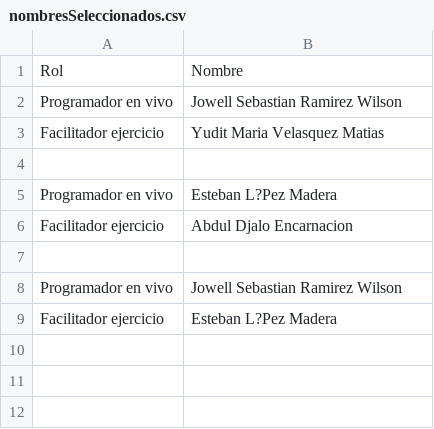
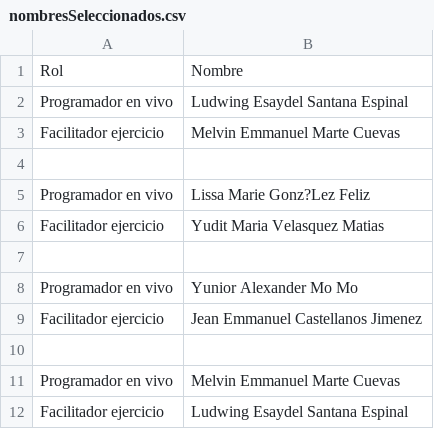
Before and after one commit to Slifer1212/Proyecto-Orison-P2-Randomizer, a CSV file: nombresSeleccionados.csv, drawn as a sheet.

```diff
--- a/nombresSeleccionados.csv
+++ b/nombresSeleccionados.csv
@@ -1,9 +1,12 @@
 Rol,Nombre
-Programador en vivo , Jowell Sebastian Ramirez Wilson
+Programador en vivo , Ludwing Esaydel Santana Espinal
+Facilitador ejercicio , Melvin Emmanuel Marte Cuevas
+
+Programador en vivo , Lissa Marie Gonz?Lez Feliz
 Facilitador ejercicio , Yudit Maria Velasquez Matias
 
-Programador en vivo , Esteban L?Pez Madera
-Facilitador ejercicio , Abdul Djalo Encarnacion
+Programador en vivo , Yunior Alexander Mo Mo
+Facilitador ejercicio , Jean Emmanuel Castellanos Jimenez
 
-Programador en vivo , Jowell Sebastian Ramirez Wilson
-Facilitador ejercicio , Esteban L?Pez Madera
+Programador en vivo , Melvin Emmanuel Marte Cuevas
+Facilitador ejercicio , Ludwing Esaydel Santana Espinal
```
Also changed, not shown: 2 other files.
